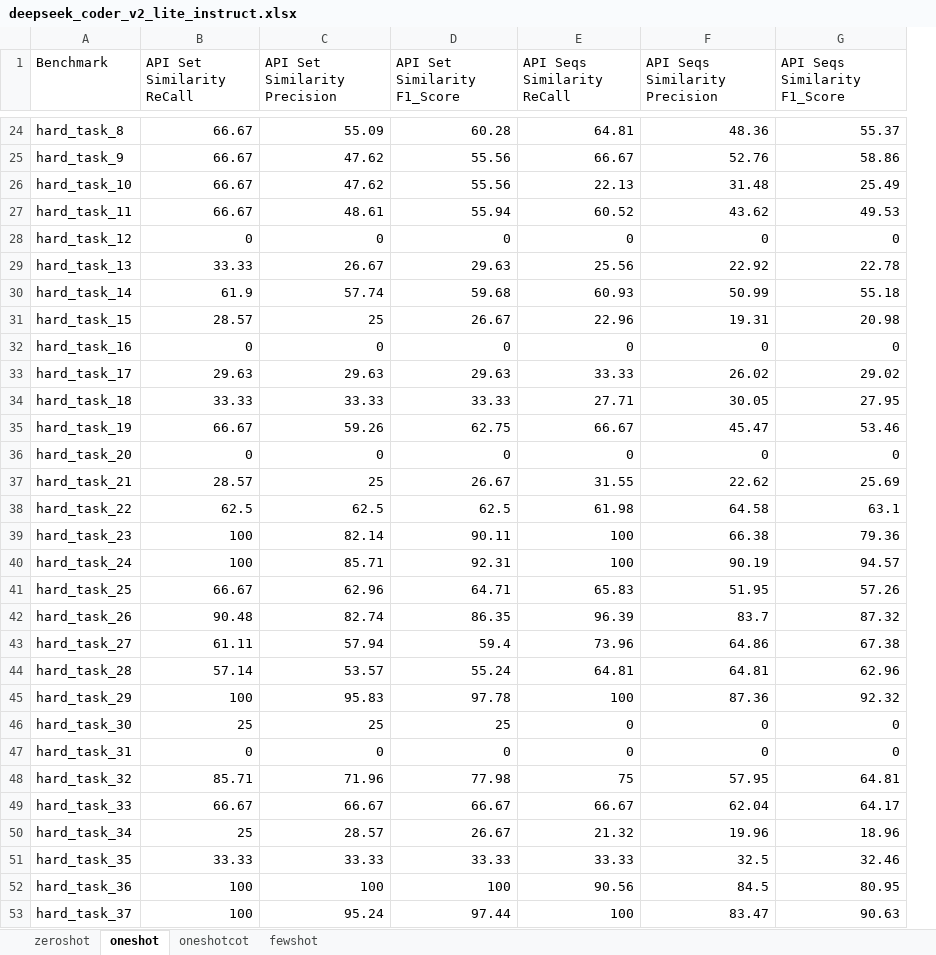
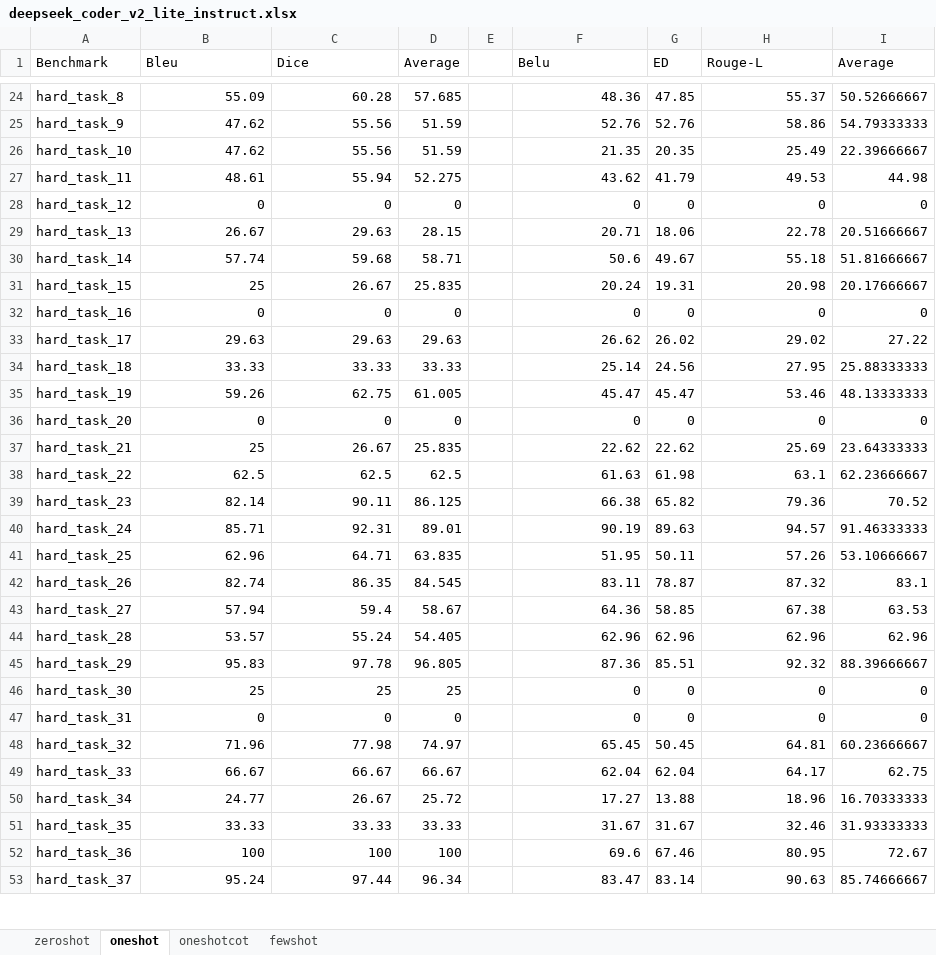
Before and after one commit to DeepEval/DeepEval, an Excel workbook: evaluation/semantic_checking/report/DeepEval/deepseek_coder_v2_lite_instruct.xlsx, sheet oneshot, drawn as a sheet; only a part is shown, gaps mark what is left out; values as stored, in another font and other column widths than the file's, no borders; removed rows and columns are numbered as before the commit, all else as after; the diff covers the shown part only; the diff names each change by its address in the sheet, - before the commit and + after, or states it on an @@ line.

```diff
--- a/evaluation/semantic_checking/report/DeepEval/deepseek_coder_v2_lite_instruct.xlsx (sheet oneshot)
+++ b/evaluation/semantic_checking/report/DeepEval/deepseek_coder_v2_lite_instruct.xlsx (sheet oneshot)
-column B (API Set Similarity ReCall), rows 24-53: 66.67 | 66.67 | 66.67 | 66.67 | 0 | 33.33 | 61.9 | 28.57 | 0 | 29.63 | 33.33 | 66.67 | 0 | 28.57 | 62.5 | 100 | 100 | 66.67 | 90.48 | 61.11 | 57.14 | 100 | 25 | 0 | 85.71 | 66.67 | 25 | 33.33 | 100 | 100
-column E (API Seqs Similarity ReCall), rows 24-53: 64.81 | 66.67 | 22.13 | 60.52 | 0 | 25.56 | 60.93 | 22.96 | 0 | 33.33 | 27.71 | 66.67 | 0 | 31.55 | 61.98 | 100 | 100 | 65.83 | 96.39 | 73.96 | 64.81 | 100 | 0 | 0 | 75 | 66.67 | 21.32 | 33.33 | 90.56 | 100
+column D (Average), rows 24-53: 57.685 | 51.59 | 51.59 | 52.275 | 0 | 28.15 | 58.71 | 25.835 | 0 | 29.63 | 33.33 | 61.005 | 0 | 25.835 | 62.5 | 86.125 | 89.01 | 63.835 | 84.545 | 58.67 | 54.405 | 96.805 | 25 | 0 | 74.97 | 66.67 | 25.72 | 33.33 | 100 | 96.34
+column E, empty
+column G (ED), rows 24-53: 47.85 | 52.76 | 20.35 | 41.79 | 0 | 18.06 | 49.67 | 19.31 | 0 | 26.02 | 24.56 | 45.47 | 0 | 22.62 | 61.98 | 65.82 | 89.63 | 50.11 | 78.87 | 58.85 | 62.96 | 85.51 | 0 | 0 | 50.45 | 62.04 | 13.88 | 31.67 | 67.46 | 83.14
+column I (Average), rows 24-53: 50.52666667 | 54.79333333 | 22.39666667 | 44.98 | 0 | 20.51666667 | 51.81666667 | 20.17666667 | 0 | 27.22 | 25.88333333 | 48.13333333 | 0 | 23.64333333 | 62.23666667 | 70.52 | 91.46333333 | 53.10666667 | 83.1 | 63.53 | 62.96 | 88.39666667 | 0 | 0 | 60.23666667 | 62.75 | 16.70333333 | 31.93333333 | 72.67 | 85.74666667
-B1: API Set Similarity Precision
+B1: Bleu
-C1: API Set Similarity F1_Score
+C1: Dice
-F1: API Seqs Similarity Precision
+F1: Belu
-H1: API Seqs Similarity F1_Score
+H1: Rouge-L
-F26 (Belu): 31.48
+F26 (Belu): 21.35
-F29 (Belu): 22.92
+F29 (Belu): 20.71
-F30 (Belu): 50.99
+F30 (Belu): 50.6
-F31 (Belu): 19.31
+F31 (Belu): 20.24
-F33 (Belu): 26.02
+F33 (Belu): 26.62
-F34 (Belu): 30.05
+F34 (Belu): 25.14
-F38 (Belu): 64.58
+F38 (Belu): 61.63
-F42 (Belu): 83.7
+F42 (Belu): 83.11
-F43 (Belu): 64.86
+F43 (Belu): 64.36
-F44 (Belu): 64.81
+F44 (Belu): 62.96
-F48 (Belu): 57.95
+F48 (Belu): 65.45
-B50 (Bleu): 28.57
+B50 (Bleu): 24.77
-F50 (Belu): 19.96
+F50 (Belu): 17.27
-F51 (Belu): 32.5
+F51 (Belu): 31.67
-F52 (Belu): 84.5
+F52 (Belu): 69.6
```
Also changed, not shown: 1 removed row and 50 edited cells elsewhere in this sheet, sheet zeroshot, sheet fewshot, sheet oneshotcot, formulas that keep their value, evaluation/semantic_checking/report/DeepEval/codegemma_7b_it.xlsx, evaluation/semantic_checking/report/DeepEval/codellama_7b_instruct_hf.xlsx, 7 other files.
